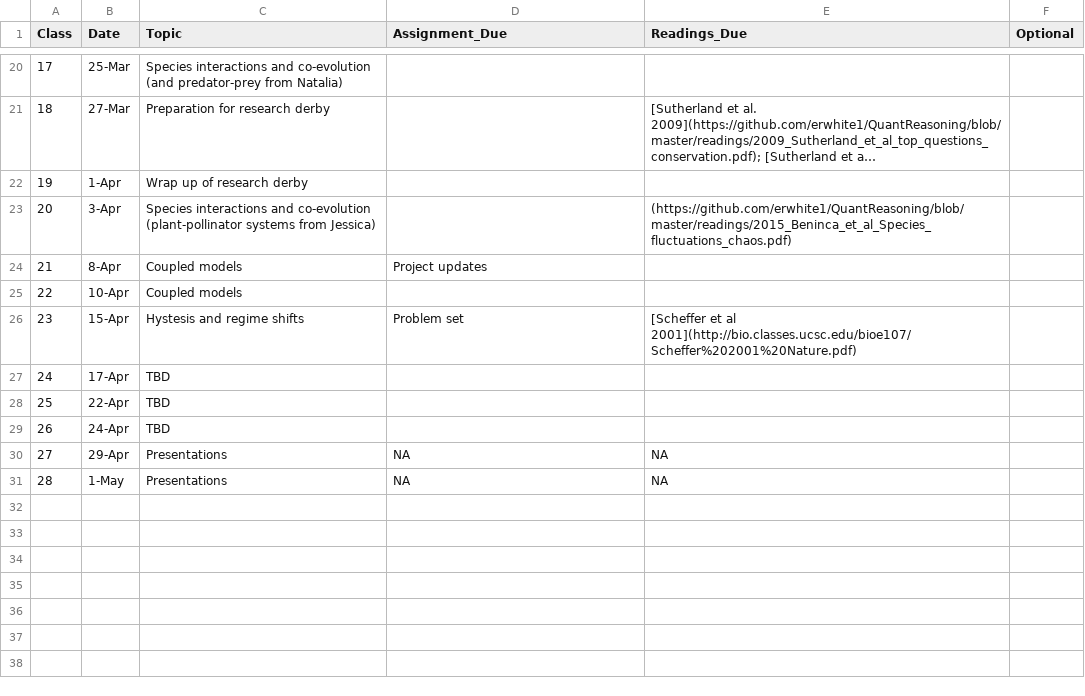
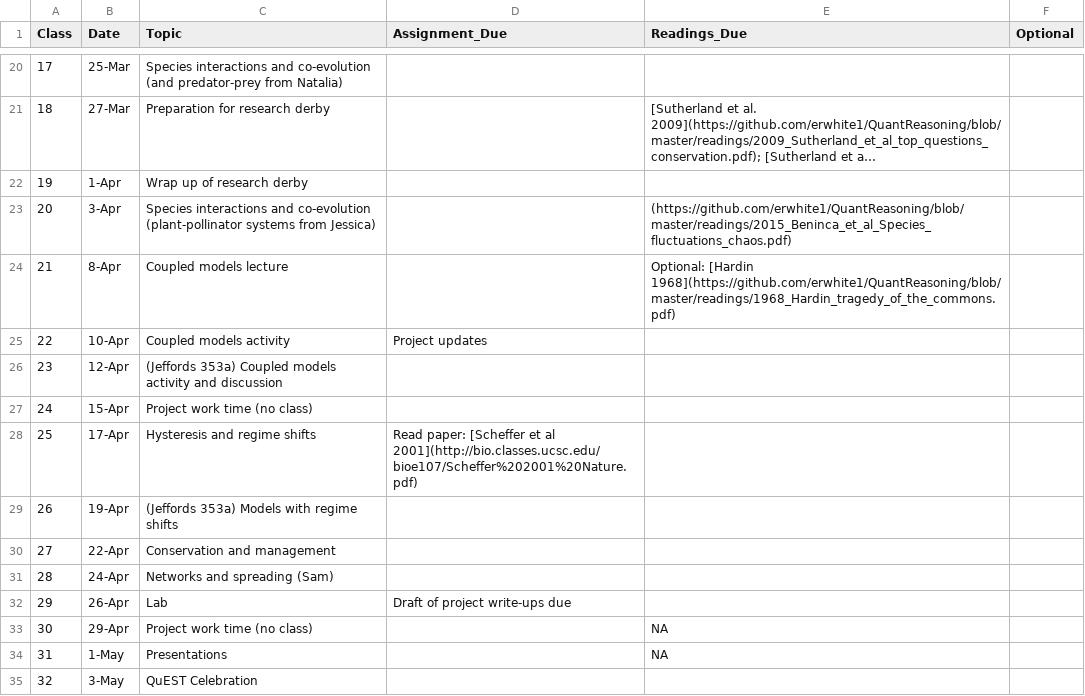
Before and after one commit to eastonwhite/QuantReasoning, a CSV file: schedule.csv, drawn as a sheet; only a part is shown, gaps mark what is left out; long unchanged cells end in …; addresses are those after the commit; the diff names each change by its address in the sheet, - before the commit and + after, or states it on an @@ line.

Commit message:
updated schedule and added readings

```diff
--- a/schedule.csv
+++ b/schedule.csv
-C24 (Topic): Coupled models
+C24 (Topic): Coupled models lecture
-D24 (Assignment_Due): Project updates
+D24 (Assignment_Due): (empty)
-E24 (Readings_Due): (empty)
+E24 (Readings_Due): Optional: [Hardin 1968](https://github.com/erwhite1/QuantReasoning/blob/master/readings/1968_Hardin_tragedy_of_the_commons.pdf)
-C25 (Topic): Coupled models
+C25 (Topic): Coupled models activity
-D25 (Assignment_Due): (empty)
+D25 (Assignment_Due): Project updates
+row 26: 23 | 12-Apr | (Jeffords 353a) Coupled models activity and discussion
@@ column A (Class) renumbered between rows 27 and 34 @@
-C27 (Topic): Hystesis and regime shifts
+C27 (Topic): Project work time (no class)
-D27 (Assignment_Due): Problem set
+D27 (Assignment_Due): (empty)
-E27 (Readings_Due): [Scheffer et al 2001](http://bio.classes.ucsc.edu/bioe107/Scheffer%202001%20Nature.pdf)
+E27 (Readings_Due): (empty)
-C28 (Topic): TBD
+C28 (Topic): Hysteresis and regime shifts
-D28 (Assignment_Due): (empty)
+D28 (Assignment_Due): Read paper: [Scheffer et al 2001](http://bio.classes.ucsc.edu/bioe107/Scheffer%202001%20Nature.pdf)
+row 29: 26 | 19-Apr | (Jeffords 353a) Models with regime shifts
-C30 (Topic): TBD
+C30 (Topic): Conservation and management
-C31 (Topic): TBD
+C31 (Topic): Networks and spreading (Sam)
+row 32: 29 | 26-Apr | Lab | Draft of project write-ups due
-C33 (Topic): Presentations
+C33 (Topic): Project work time (no class)
-D33:D34 (Assignment_Due): NA
+D33:D34 (Assignment_Due): (empty)
+row 35: 32 | 3-May | QuEST Celebration
```
Also changed, not shown: 4 other files.
